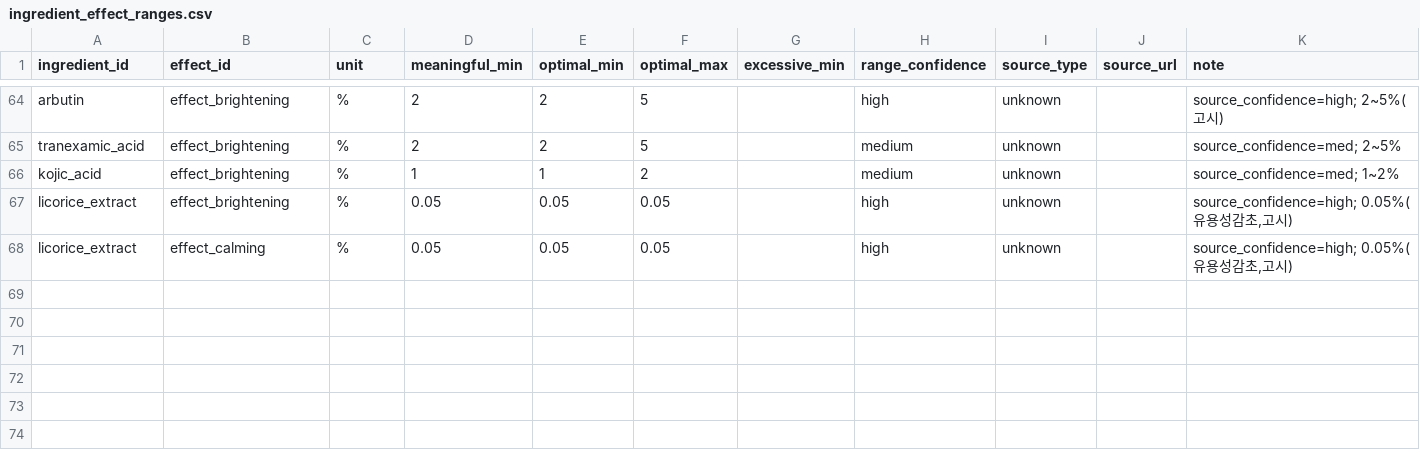
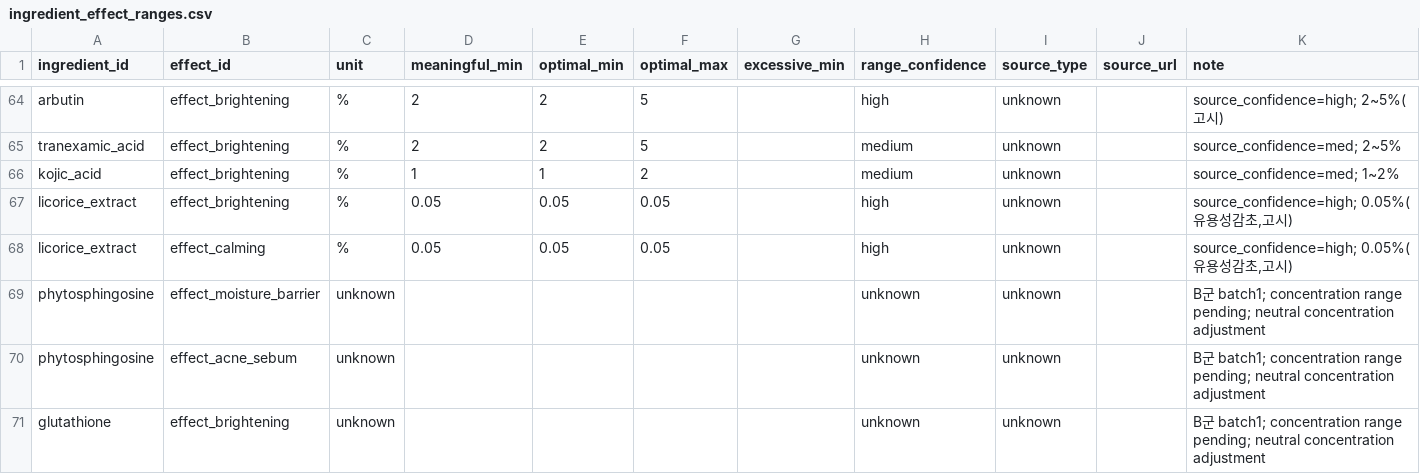
Before and after one commit to mwobareullae/jungle_namanmoo, a CSV file: data/ingredient_effect_ranges.csv, drawn as a sheet; only a part is shown, gaps mark what is left out.

```diff
--- a/data/ingredient_effect_ranges.csv
+++ b/data/ingredient_effect_ranges.csv
@@ -68 +68,4 @@ licorice_extract,effect_brightening,%,0.05,0.05,0.05,,high,unknown,,"source_conf
 licorice_extract,effect_calming,%,0.05,0.05,0.05,,high,unknown,,"source_confidence=high; 0.05%(유용성감초,고시)"
+phytosphingosine,effect_moisture_barrier,unknown,,,,,unknown,unknown,,B군 batch1; concentration range pending; neutral concentration adjustment
+phytosphingosine,effect_acne_sebum,unknown,,,,,unknown,unknown,,B군 batch1; concentration range pending; neutral concentration adjustment
+glutathione,effect_brightening,unknown,,,,,unknown,unknown,,B군 batch1; concentration range pending; neutral concentration adjustment
```
Also changed, not shown: data/ingredient_aliases.csv, data/ingredient_effect.csv, 3 other files.
